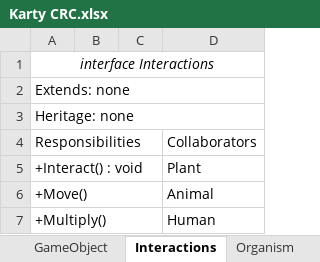
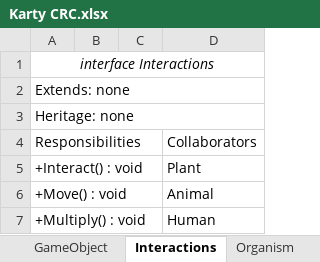
Before and after one commit to Nyaatan/Human-Nature, an Excel workbook: Karty CRC.xlsx, sheet Interactions, drawn as a sheet; values as stored, in another font and other column widths than the file's, no borders; the diff names each change by its address in the sheet, - before the commit and + after, or states it on an @@ line.

```diff
--- a/Karty CRC.xlsx (sheet Interactions)
+++ b/Karty CRC.xlsx (sheet Interactions)
-A6: +Move()
+A6: +Move() : void
-A7: +Multiply()
+A7: +Multiply() : void
```
Also changed, not shown: sheet UI, sheet Organism, sheet GameObject, 49 other files.
